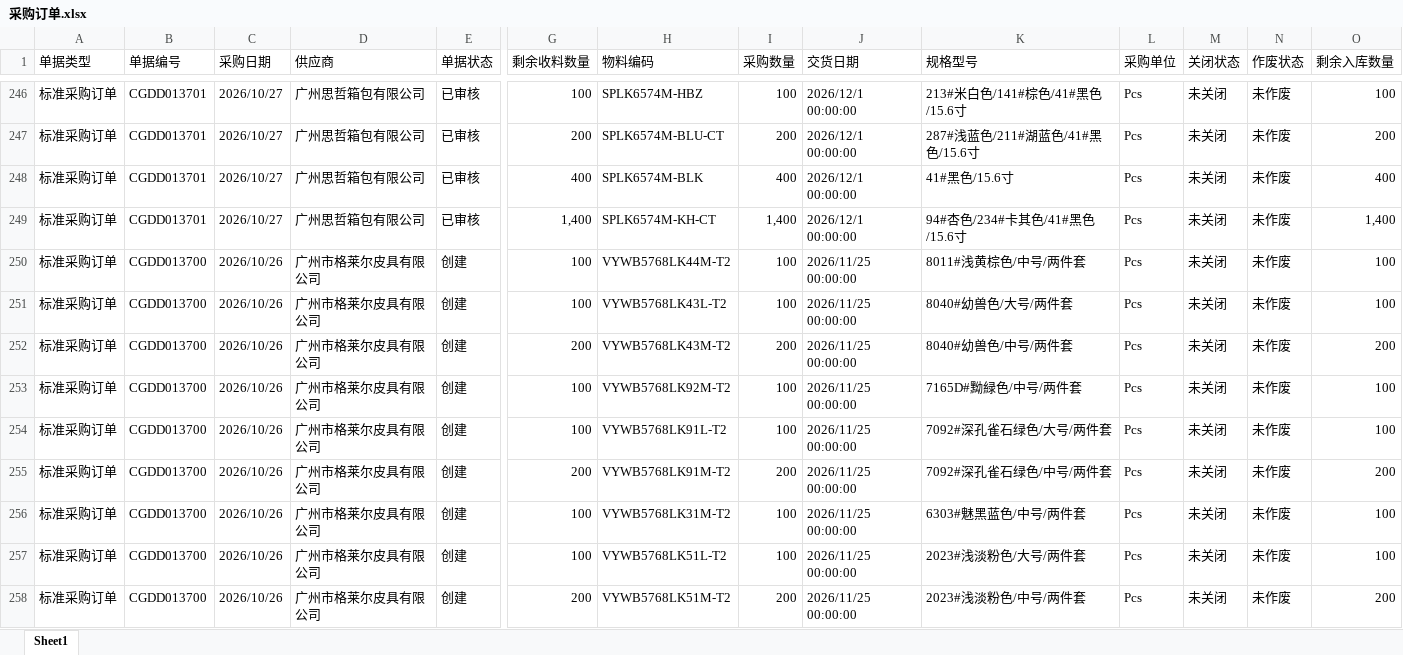
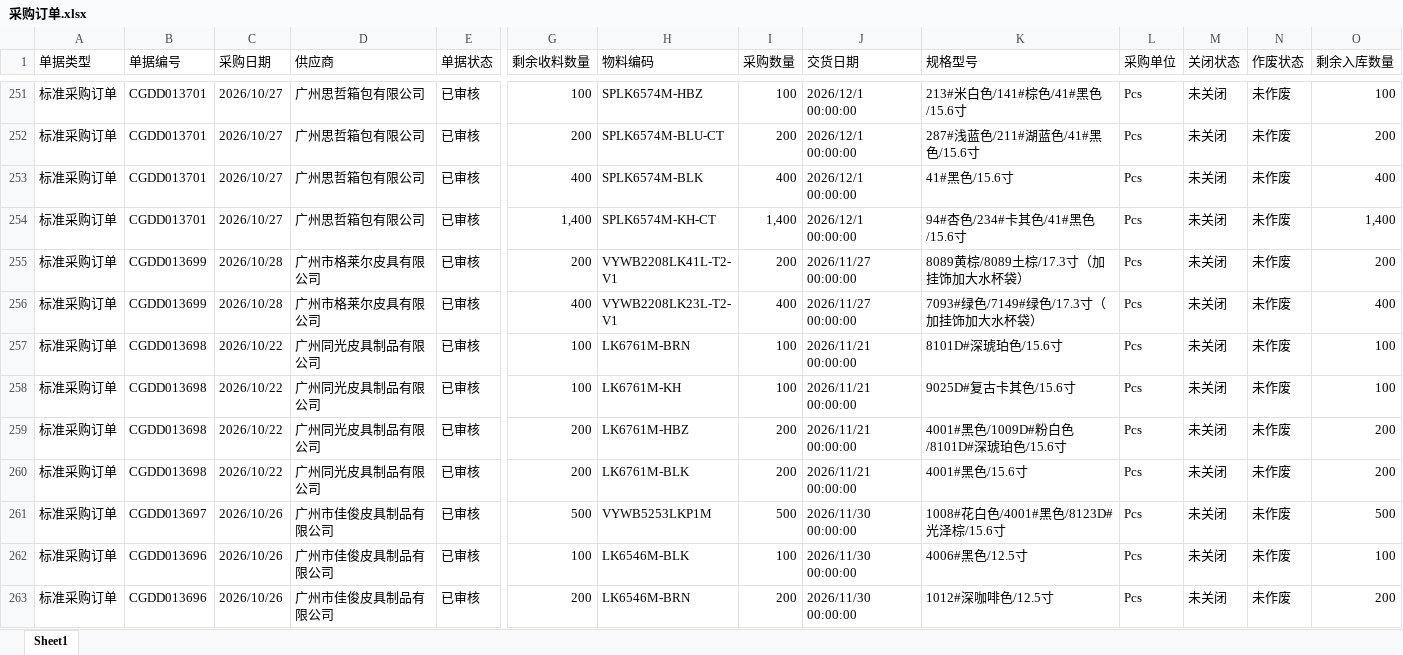
Before and after one commit to yikeqingsongguo/HY.supply-chain-management, an Excel workbook: src/采购订单.xlsx, sheet Sheet1, drawn as a sheet; only a part is shown, gaps mark what is left out; the shorter side is filled out with more unchanged rows; values as stored, in another font and other column widths than the file's, no borders; removed rows and columns are numbered as before the commit, all else as after; rows hold the shown columns only; the diff covers the shown part only; the diff names each change by its address in the sheet, - before the commit and + after, or states it on an @@ line.

```diff
--- a/src/采购订单.xlsx (sheet Sheet1)
+++ b/src/采购订单.xlsx (sheet Sheet1)
-row 250: 标准采购订单 | CGDD013700 | 2026/10/26 | 广州市格莱尔皮具有限公司 | 创建 | 100 | VYWB5768LK44M-T2 | 100 | 2026/11/25 00:00:00 | 8011#浅黄棕色/中号/两件套 | Pcs | 未关闭 | 未作废 | 100
-row 251: 标准采购订单 | CGDD013700 | 2026/10/26 | 广州市格莱尔皮具有限公司 | 创建 | 100 | VYWB5768LK43L-T2 | 100 | 2026/11/25 00:00:00 | 8040#幼兽色/大号/两件套 | Pcs | 未关闭 | 未作废 | 100
-row 252: 标准采购订单 | CGDD013700 | 2026/10/26 | 广州市格莱尔皮具有限公司 | 创建 | 200 | VYWB5768LK43M-T2 | 200 | 2026/11/25 00:00:00 | 8040#幼兽色/中号/两件套 | Pcs | 未关闭 | 未作废 | 200
-row 253: 标准采购订单 | CGDD013700 | 2026/10/26 | 广州市格莱尔皮具有限公司 | 创建 | 100 | VYWB5768LK92M-T2 | 100 | 2026/11/25 00:00:00 | 7165D#黝緑色/中号/两件套 | Pcs | 未关闭 | 未作废 | 100
-row 254: 标准采购订单 | CGDD013700 | 2026/10/26 | 广州市格莱尔皮具有限公司 | 创建 | 100 | VYWB5768LK91L-T2 | 100 | 2026/11/25 00:00:00 | 7092#深孔雀石绿色/大号/两件套 | Pcs | 未关闭 | 未作废 | 100
-row 255: 标准采购订单 | CGDD013700 | 2026/10/26 | 广州市格莱尔皮具有限公司 | 创建 | 200 | VYWB5768LK91M-T2 | 200 | 2026/11/25 00:00:00 | 7092#深孔雀石绿色/中号/两件套 | Pcs | 未关闭 | 未作废 | 200
-row 256: 标准采购订单 | CGDD013700 | 2026/10/26 | 广州市格莱尔皮具有限公司 | 创建 | 100 | VYWB5768LK31M-T2 | 100 | 2026/11/25 00:00:00 | 6303#魅黑蓝色/中号/两件套 | Pcs | 未关闭 | 未作废 | 100
-row 257: 标准采购订单 | CGDD013700 | 2026/10/26 | 广州市格莱尔皮具有限公司 | 创建 | 100 | VYWB5768LK51L-T2 | 100 | 2026/11/25 00:00:00 | 2023#浅淡粉色/大号/两件套 | Pcs | 未关闭 | 未作废 | 100
-row 258: 标准采购订单 | CGDD013700 | 2026/10/26 | 广州市格莱尔皮具有限公司 | 创建 | 200 | VYWB5768LK51M-T2 | 200 | 2026/11/25 00:00:00 | 2023#浅淡粉色/中号/两件套 | Pcs | 未关闭 | 未作废 | 200
```
Also changed, not shown: 18 added rows, 56 removed rows and 96 edited cells elsewhere in this sheet, src/otd_apply.xlsx, src/otd_recv.xlsx, 1 other file.
